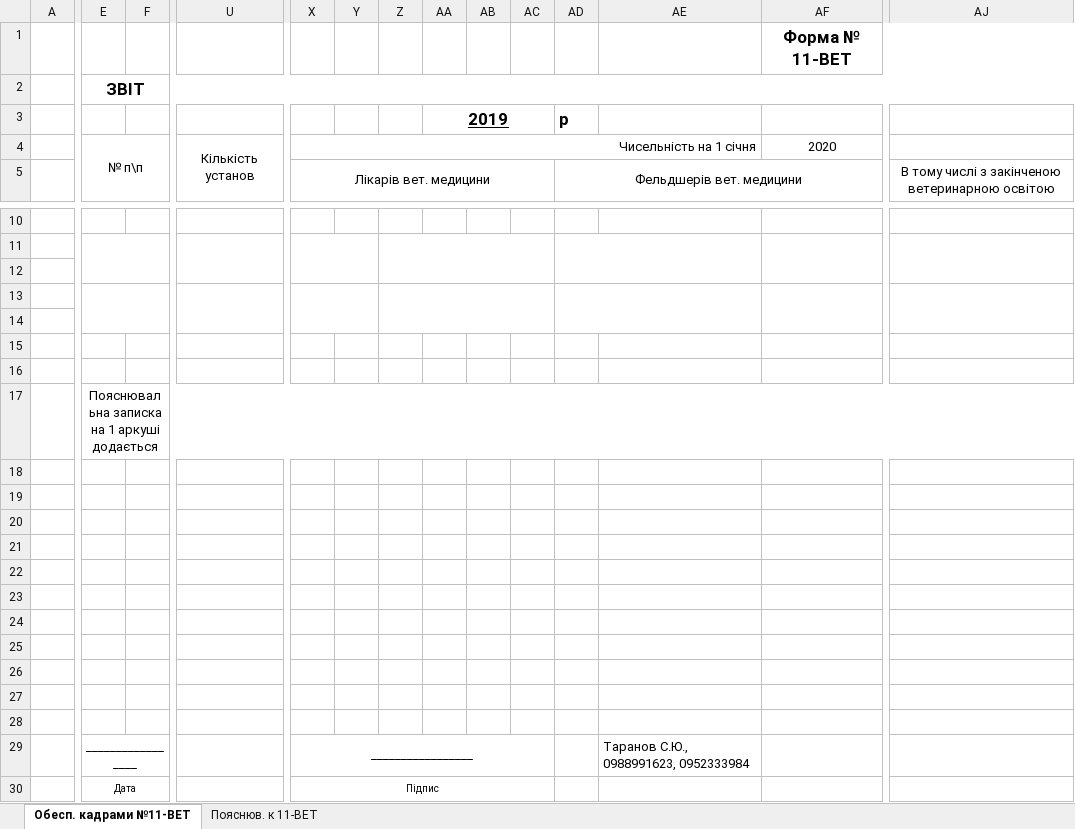
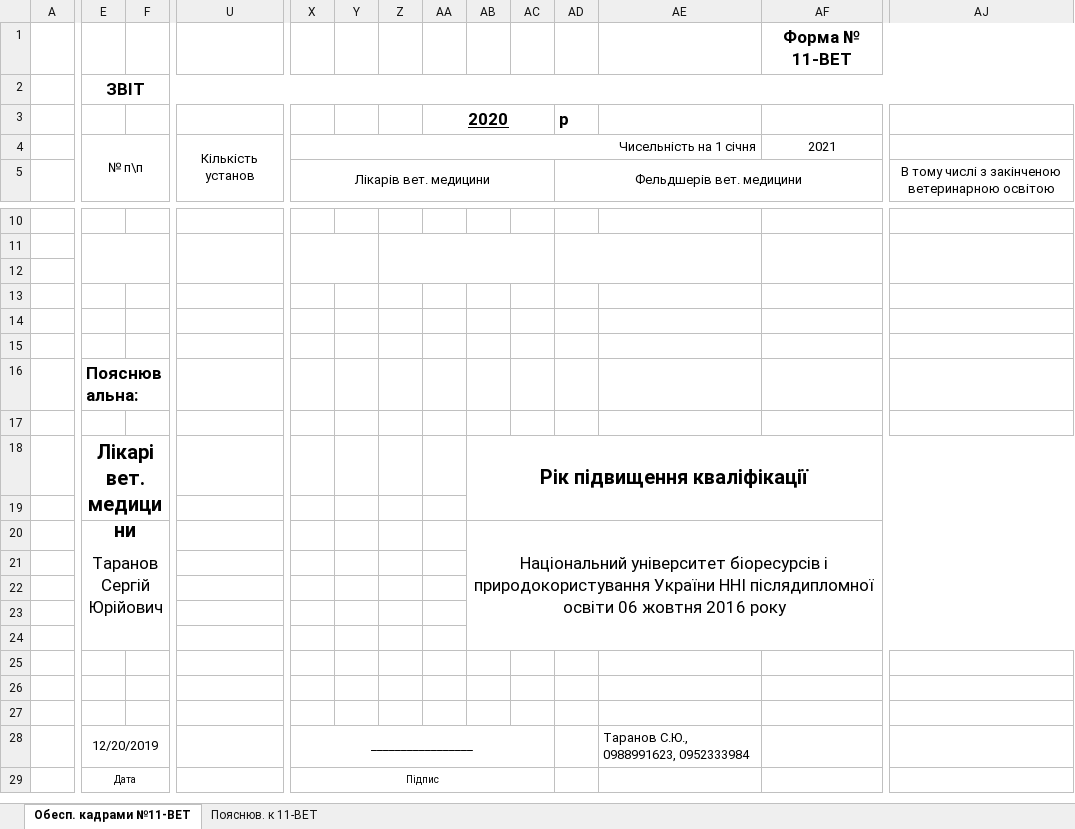
Before and after one commit to scorp1323/lapous_boss, an Excel workbook: Отчет Эпизотолог/12.2019 - месячный + квартальный/12.2019 - Забезпеченість кадрами.xlsx, sheet Обесп. кадрами №11-ВЕТ, drawn as a sheet; only a part is shown, gaps mark what is left out; values as stored, in another font and other column widths than the file's, no borders; removed rows and columns are numbered as before the commit, all else as after; rows hold the shown columns only; the diff covers the shown part only; the diff names each change by its address in the sheet, - before the commit and + after, or states it on an @@ line.

```diff
--- a/Отчет Эпизотолог/12.2019 - месячный + квартальный/12.2019 - Забезпеченість кадрами.xlsx (sheet Обесп. кадрами №11-ВЕТ)
+++ b/Отчет Эпизотолог/12.2019 - месячный + квартальный/12.2019 - Забезпеченість кадрами.xlsx (sheet Обесп. кадрами №11-ВЕТ)
-AA3: 2019
+AA3: 2020
-AF4: 2020
+AF4: 2021
-E13:F14 merged
-U13:W14 merged
-X13:Y14 merged
-Z13:AC14 merged
-AD13:AE14 merged
-AF13:AI14 merged
-AJ13:AJ14 merged
+row 16:  | Пояснювальна:
+row 18:  | Лікарі вет.медицини |  |  |  |  |  |  | Рік підвищення кваліфікації
-E19: Пояснювальна записка на 1 аркуші додається
+E19: (empty)
-E17:AJ17 merged
+row 20:  | Таранов Сергій Юрійович |  |  |  |  |  |  | Національний університет біоресурсів і природокористування України ННІ післядипломної освіти 06 жовтня 2016 року
-row 28: (empty)
+row 28:  | 12/20/2019 |  |  | _________________ |  |  |  |  |  |  | Таранов С.Ю., 0988991623, 0952333984
+E28:J28 merged
+X28:AC28 merged
-row 26: (empty)
-row 27: (empty)
-row 28: (empty)
-row 29:  | _________________ |  |  | _________________ |  |  |  |  |  |  | Таранов С.Ю., 0988991623, 0952333984
```
Also changed, not shown: merged cells elsewhere in this sheet, sheet Пояснюв. к 11-ВЕТ, План развития клиники.xlsx, 1 other file.
